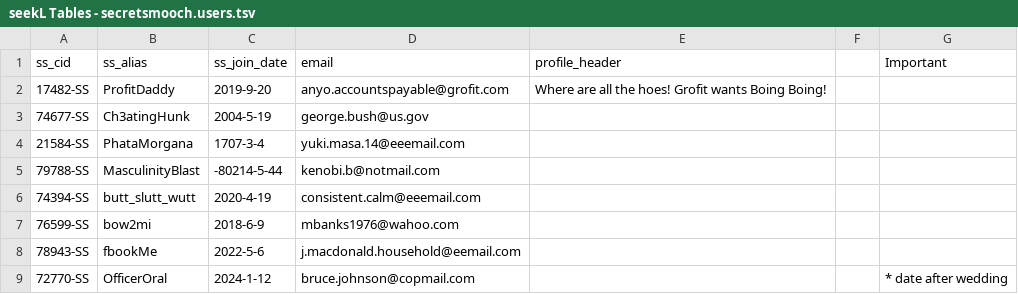
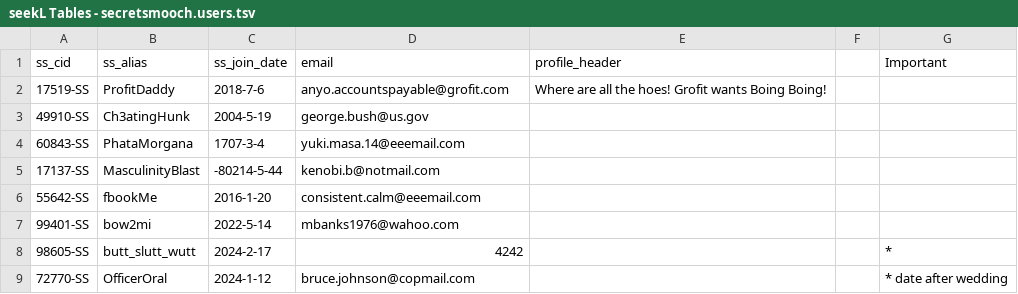
Before and after one commit to robo-barbie/seekL, a TSV file: game/tables/seekL Tables - secretsmooch.users.tsv, drawn as a sheet.

```diff
--- a/game/tables/seekL Tables - secretsmooch.users.tsv
+++ b/game/tables/seekL Tables - secretsmooch.users.tsv
@@ -1,9 +1,9 @@
 ss_cid	ss_alias	ss_join_date	email	profile_header		Important
-17482-SS	ProfitDaddy	2019-9-20	anyo.accountspayable@grofit.com	Where are all the hoes! Grofit wants Boing Boing!		
-74677-SS	Ch3atingHunk	2004-5-19	george.bush@us.gov			
-21584-SS	PhataMorgana	1707-3-4	yuki.masa.14@eeemail.com			
-79788-SS	MasculinityBlast	-80214-5-44	kenobi.b@notmail.com			
-74394-SS	butt_slutt_wutt	2020-4-19	consistent.calm@eeemail.com			
-76599-SS	bow2mi	2018-6-9	mbanks1976@wahoo.com			
-78943-SS	fbookMe	2022-5-6	j.macdonald.household@eemail.com			
+17519-SS	ProfitDaddy	2018-7-6	anyo.accountspayable@grofit.com	Where are all the hoes! Grofit wants Boing Boing!		
+49910-SS	Ch3atingHunk	2004-5-19	george.bush@us.gov			
+60843-SS	PhataMorgana	1707-3-4	yuki.masa.14@eeemail.com			
+17137-SS	MasculinityBlast	-80214-5-44	kenobi.b@notmail.com			
+55642-SS	fbookMe	2016-1-20	consistent.calm@eeemail.com			
+99401-SS	bow2mi	2022-5-14	mbanks1976@wahoo.com			
+98605-SS	butt_slutt_wutt	2024-2-17	4242			*
 72770-SS	OfficerOral	2024-1-12	bruce.johnson@copmail.com			* date after wedding
```
Also changed, not shown: game/tables/seekL Tables - irs.contacts.tsv, game/tables/seekL Tables - irs.death.tsv, 8 other files.
